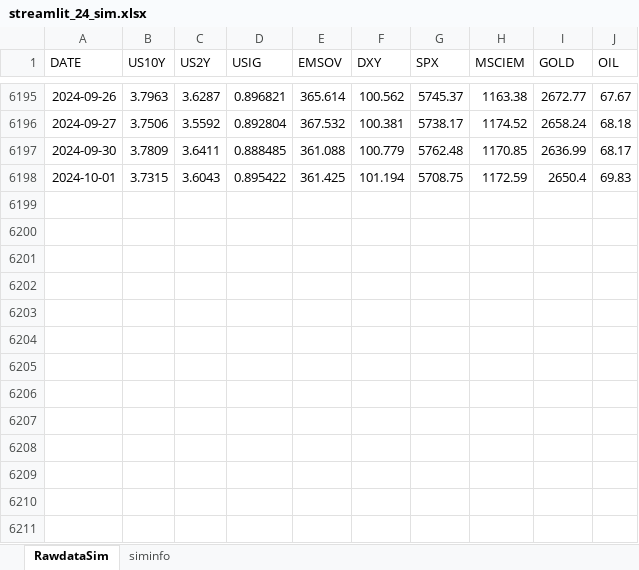
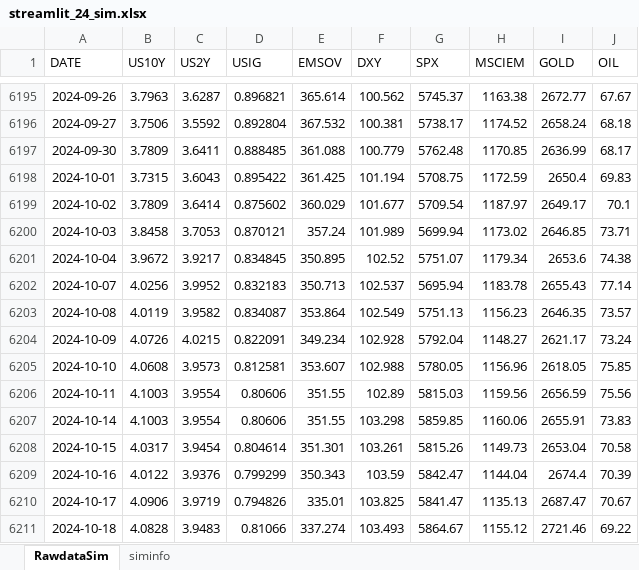
Before and after one commit to wogus337/quantamental, an Excel workbook: data/streamlit_24_sim.xlsx, sheet RawdataSim, drawn as a sheet; only a part is shown, gaps mark what is left out; values as stored, in another font and other column widths than the file's, no borders; the diff names each change by its address in the sheet, - before the commit and + after, or states it on an @@ line.

```diff
--- a/data/streamlit_24_sim.xlsx (sheet RawdataSim)
+++ b/data/streamlit_24_sim.xlsx (sheet RawdataSim)
+row 6199: 2024-10-02 | 3.7809 | 3.6414 | 0.875602 | 360.029 | 101.677 | 5709.54 | 1187.97 | 2649.17 | 70.1
+row 6200: 2024-10-03 | 3.8458 | 3.7053 | 0.870121 | 357.24 | 101.989 | 5699.94 | 1173.02 | 2646.85 | 73.71
+row 6201: 2024-10-04 | 3.9672 | 3.9217 | 0.834845 | 350.895 | 102.52 | 5751.07 | 1179.34 | 2653.6 | 74.38
+row 6202: 2024-10-07 | 4.0256 | 3.9952 | 0.832183 | 350.713 | 102.537 | 5695.94 | 1183.78 | 2655.43 | 77.14
+row 6203: 2024-10-08 | 4.0119 | 3.9582 | 0.834087 | 353.864 | 102.549 | 5751.13 | 1156.23 | 2646.35 | 73.57
+row 6204: 2024-10-09 | 4.0726 | 4.0215 | 0.822091 | 349.234 | 102.928 | 5792.04 | 1148.27 | 2621.17 | 73.24
+row 6205: 2024-10-10 | 4.0608 | 3.9573 | 0.812581 | 353.607 | 102.988 | 5780.05 | 1156.96 | 2618.05 | 75.85
+row 6206: 2024-10-11 | 4.1003 | 3.9554 | 0.80606 | 351.55 | 102.89 | 5815.03 | 1159.56 | 2656.59 | 75.56
+row 6207: 2024-10-14 | 4.1003 | 3.9554 | 0.80606 | 351.55 | 103.298 | 5859.85 | 1160.06 | 2655.91 | 73.83
+row 6208: 2024-10-15 | 4.0317 | 3.9454 | 0.804614 | 351.301 | 103.261 | 5815.26 | 1149.73 | 2653.04 | 70.58
+row 6209: 2024-10-16 | 4.0122 | 3.9376 | 0.799299 | 350.343 | 103.59 | 5842.47 | 1144.04 | 2674.4 | 70.39
+row 6210: 2024-10-17 | 4.0906 | 3.9719 | 0.794826 | 335.01 | 103.825 | 5841.47 | 1135.13 | 2687.47 | 70.67
+row 6211: 2024-10-18 | 4.0828 | 3.9483 | 0.81066 | 337.274 | 103.493 | 5864.67 | 1155.12 | 2721.46 | 69.22
```
Also changed, not shown: data/streamlit_24_signal.xlsx, 3 other files.
